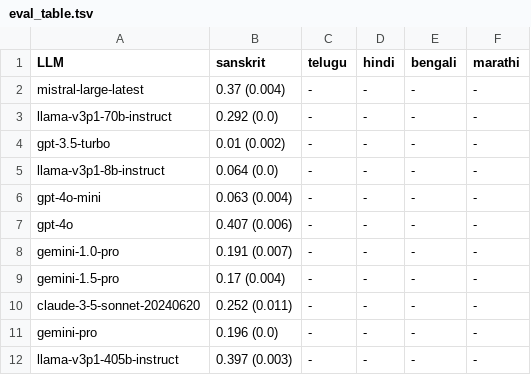
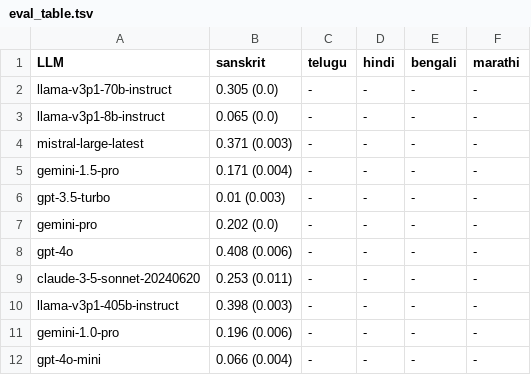
Before and after one commit to mahesh-ak/SktQA, a TSV file: results/zero_shot/eval_table.tsv, drawn as a sheet.

```diff
--- a/results/zero_shot/eval_table.tsv
+++ b/results/zero_shot/eval_table.tsv
@@ -1,12 +1,12 @@
 LLM	sanskrit	telugu	hindi	bengali	marathi
-mistral-large-latest	0.37 (0.004)	-	-	-	-	
-llama-v3p1-70b-instruct	0.292 (0.0)	-	-	-	-	
-gpt-3.5-turbo	0.01 (0.002)	-	-	-	-	
-llama-v3p1-8b-instruct	0.064 (0.0)	-	-	-	-	
-gpt-4o-mini	0.063 (0.004)	-	-	-	-	
-gpt-4o	0.407 (0.006)	-	-	-	-	
-gemini-1.0-pro	0.191 (0.007)	-	-	-	-	
-gemini-1.5-pro	0.17 (0.004)	-	-	-	-	
-claude-3-5-sonnet-20240620	0.252 (0.011)	-	-	-	-	
-gemini-pro	0.196 (0.0)	-	-	-	-	
-llama-v3p1-405b-instruct	0.397 (0.003)	-	-	-	-	
+llama-v3p1-70b-instruct	0.305 (0.0)	-	-	-	-	
+llama-v3p1-8b-instruct	0.065 (0.0)	-	-	-	-	
+mistral-large-latest	0.371 (0.003)	-	-	-	-	
+gemini-1.5-pro	0.171 (0.004)	-	-	-	-	
+gpt-3.5-turbo	0.01 (0.003)	-	-	-	-	
+gemini-pro	0.202 (0.0)	-	-	-	-	
+gpt-4o	0.408 (0.006)	-	-	-	-	
+claude-3-5-sonnet-20240620	0.253 (0.011)	-	-	-	-	
+llama-v3p1-405b-instruct	0.398 (0.003)	-	-	-	-	
+gemini-1.0-pro	0.196 (0.006)	-	-	-	-	
+gpt-4o-mini	0.066 (0.004)	-	-	-	-	
```
Also changed, not shown: results/rag/eval_table_k4.tsv, 11 other files.
